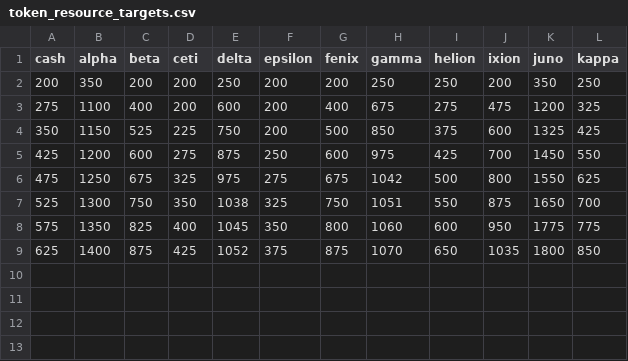
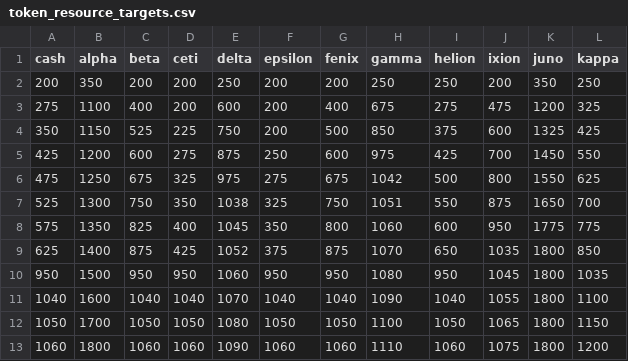
Before and after one commit to JereKuusela/iseps_tools, a CSV file: data/token_resource_targets.csv, drawn as a sheet.

Commit message:
Token targets levels updated.

```diff
--- a/data/token_resource_targets.csv
+++ b/data/token_resource_targets.csv
@@ -9 +9,5 @@ cash,alpha,beta,ceti,delta,epsilon,fenix,gamma,helion,ixion,juno,kappa
 625,1400,875,425,1052,375,875,1070,650,1035,1800,850
+950,1500,950,950,1060,950,950,1080,950,1045,1800,1035
+1040,1600,1040,1040,1070,1040,1040,1090,1040,1055,1800,1100
+1050,1700,1050,1050,1080,1050,1050,1100,1050,1065,1800,1150
+1060,1800,1060,1060,1090,1060,1060,1110,1060,1075,1800,1200
```
Also changed, not shown: 2 other files.
